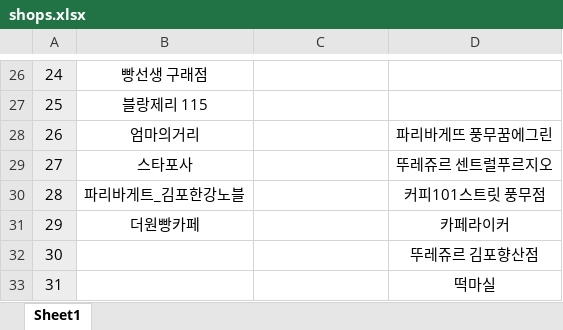
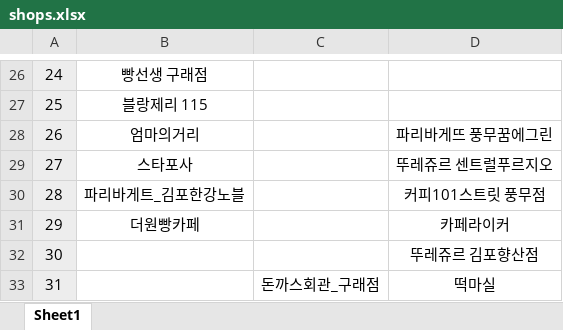
Before and after one commit to MS269/fms-auto, an Excel workbook: excel/shops.xlsx, sheet Sheet1, drawn as a sheet; only a part is shown, gaps mark what is left out; values as stored, in another font and other column widths than the file's, no borders; the diff names each change by its address in the sheet, - before the commit and + after, or states it on an @@ line.

Commit message:
돈까스회관_구래점

```diff
--- a/excel/shops.xlsx (sheet Sheet1)
+++ b/excel/shops.xlsx (sheet Sheet1)
-C33: (empty)
+C33: 돈까스회관_구래점
```
